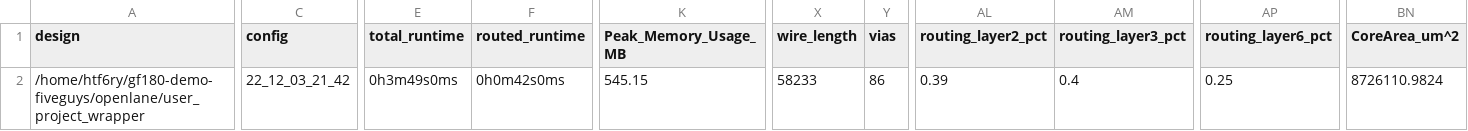
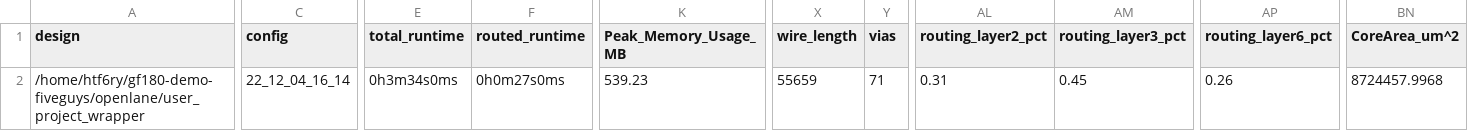
Before and after one commit to AyaseErii/gf180-FiveGuys, a CSV file: signoff/user_project_wrapper/metrics.csv, drawn as a sheet; only a part is shown, gaps mark what is left out; the diff names each change by its address in the sheet, - before the commit and + after, or states it on an @@ line.

```diff
--- a/signoff/user_project_wrapper/metrics.csv
+++ b/signoff/user_project_wrapper/metrics.csv
-C2 (config): 22_12_03_21_42
+C2 (config): 22_12_04_16_14
-E2 (total_runtime): 0h3m49s0ms
+E2 (total_runtime): 0h3m34s0ms
-F2 (routed_runtime): 0h0m42s0ms
+F2 (routed_runtime): 0h0m27s0ms
-K2 (Peak_Memory_Usage_MB): 545.15
+K2 (Peak_Memory_Usage_MB): 539.23
-X2 (wire_length): 58233
+X2 (wire_length): 55659
-Y2 (vias): 86
+Y2 (vias): 71
-AL2 (routing_layer2_pct): 0.39
+AL2 (routing_layer2_pct): 0.31
-AM2 (routing_layer3_pct): 0.4
+AM2 (routing_layer3_pct): 0.45
-AP2 (routing_layer6_pct): 0.25
+AP2 (routing_layer6_pct): 0.26
-BN2 (CoreArea_um^2): 8726110.9824
+BN2 (CoreArea_um^2): 8724457.9968
```
Also changed, not shown: signoff/cntr_example/metrics.csv, 18 other files.
